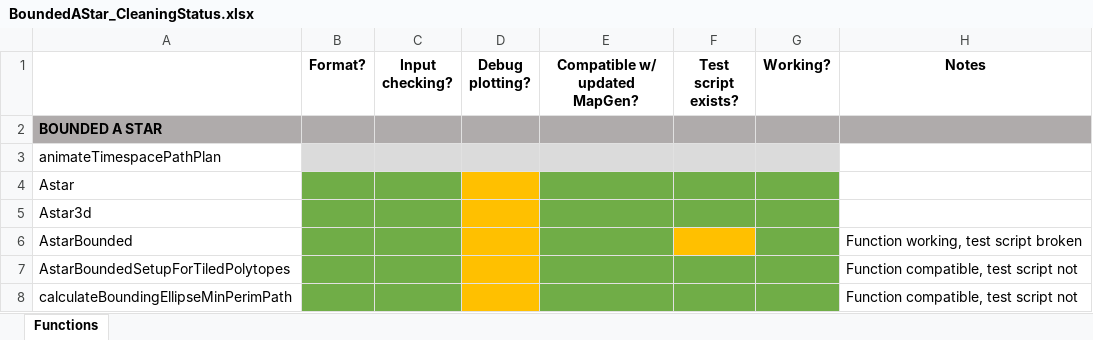
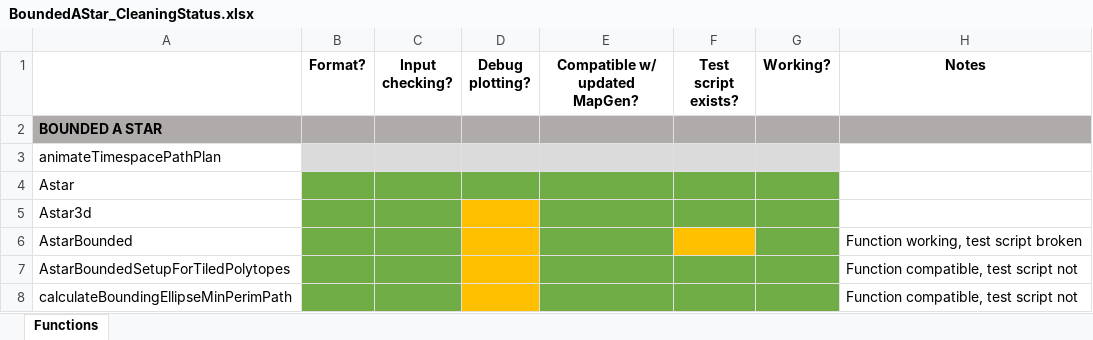
Before and after one commit to ivsg-psu/PathPlanning_GridFreePathPlanners_BoundedAStar, an Excel workbook: BoundedAStar_CleaningStatus.xlsx, sheet Functions, drawn as a sheet; only a part is shown; values as stored, in another font and other column widths than the file's, no borders; the diff names each change by its address in the sheet, - before the commit and + after, or states it on an @@ line.

Commit message:
FEAT: added debug plotting for fcn_BoundedAStar_Astar

```diff
--- a/BoundedAStar_CleaningStatus.xlsx (sheet Functions)
+++ b/BoundedAStar_CleaningStatus.xlsx (sheet Functions)
-D4 fill: #FFC000
+D4 fill: #70AD47
```
Also changed, not shown: 4 other files.
